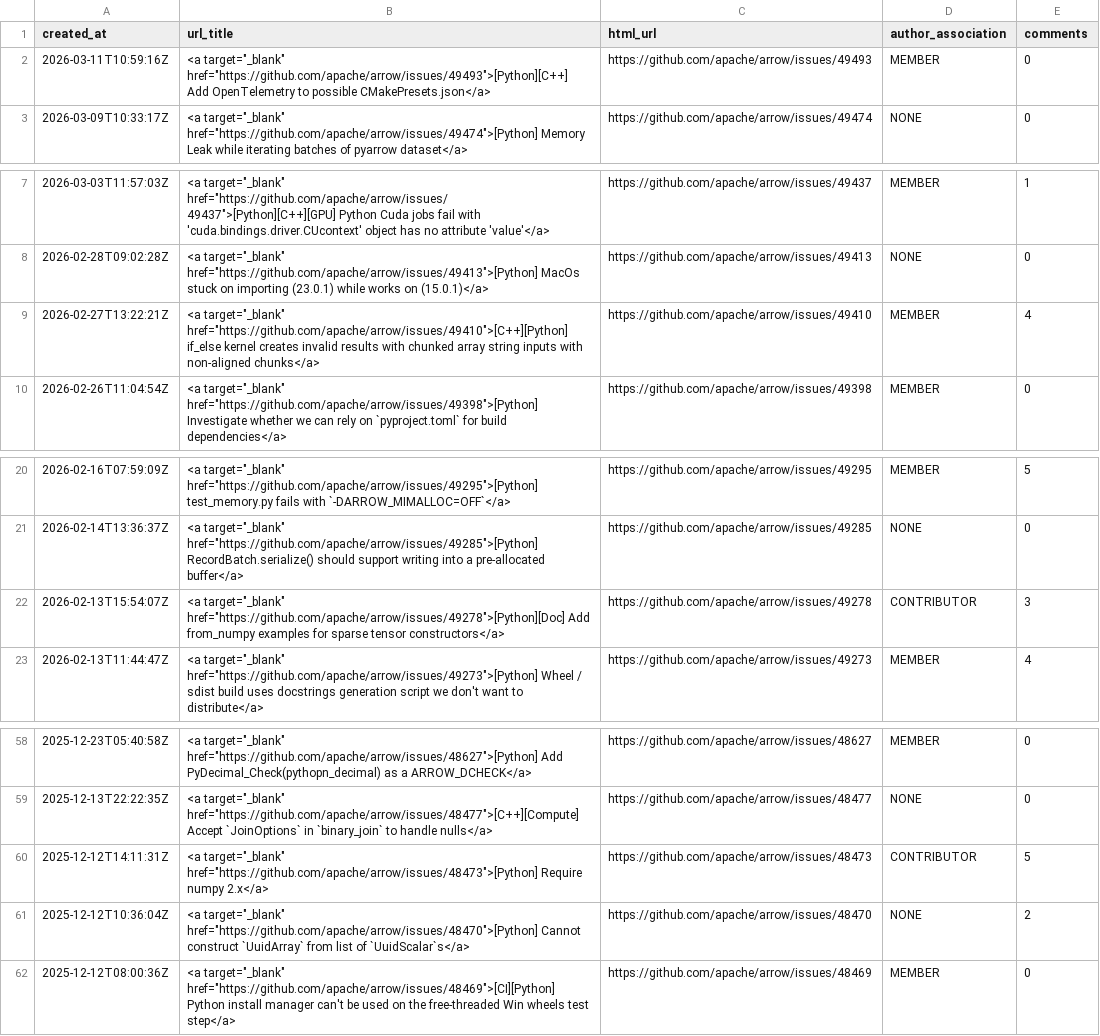
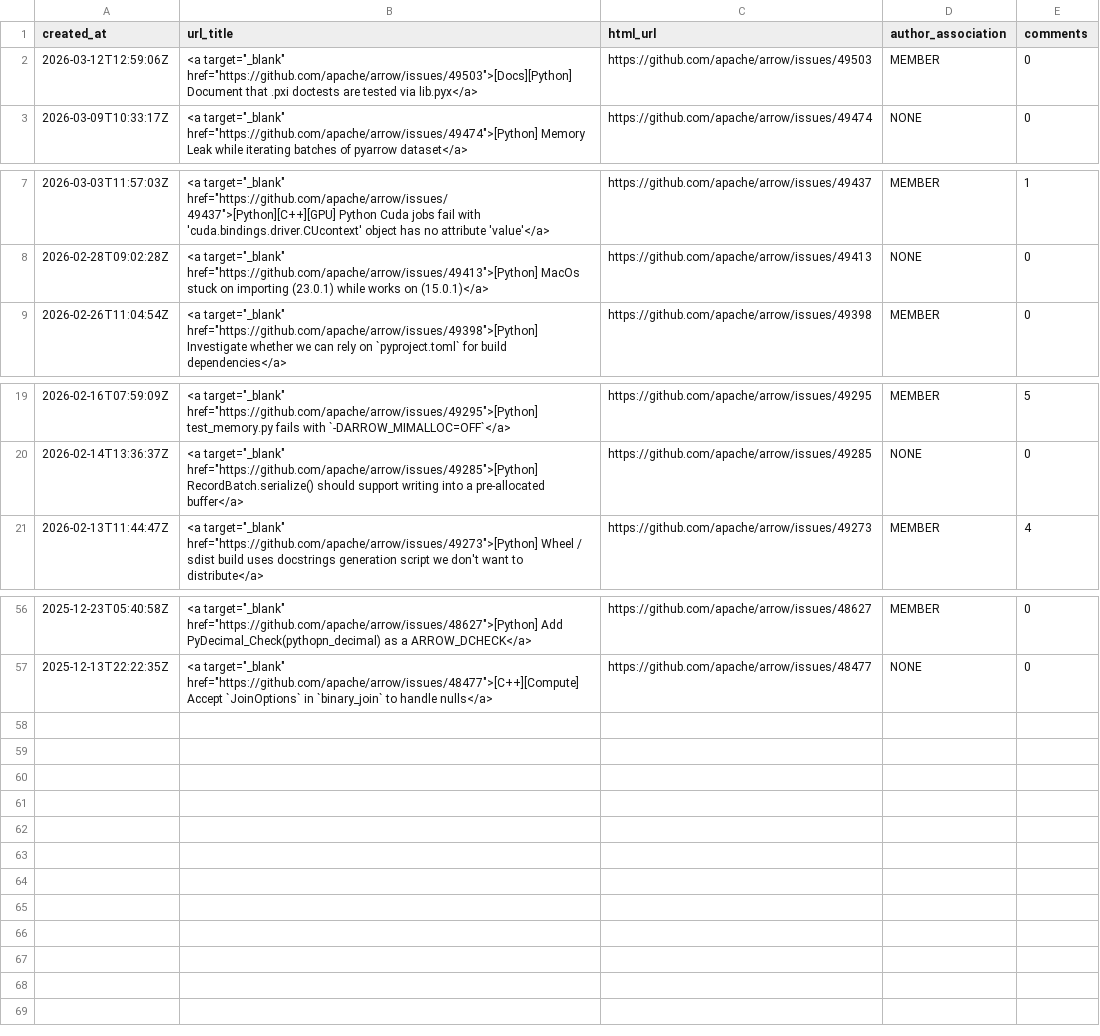
Before and after one commit to arrow-maintenance/arrowdash, a CSV file: data/python_issues_open.csv, drawn as a sheet; only a part is shown, gaps mark what is left out.

```diff
--- a/data/python_issues_open.csv
+++ b/data/python_issues_open.csv
@@ -1,3 +1,3 @@
 created_at,url_title,html_url,author_association,comments
-2026-03-11T10:59:16Z,"<a target=""_blank"" href=""https://github.com/apache/arrow/issues/49493"">[Python][C++] Add OpenTelemetry to possible CMakePresets.json</a>",https://github.com/apache/arrow/issues/49493,MEMBER,0
+2026-03-12T12:59:06Z,"<a target=""_blank"" href=""https://github.com/apache/arrow/issues/49503"">[Docs][Python] Document that .pxi doctests are tested via lib.pyx</a>",https://github.com/apache/arrow/issues/49503,MEMBER,0
 2026-03-09T10:33:17Z,"<a target=""_blank"" href=""https://github.com/apache/arrow/issues/49474"">[Python] Memory Leak while iterating batches of pyarrow dataset</a>",https://github.com/apache/arrow/issues/49474,NONE,0
@@ -8,3 +8,2 @@ created_at,url_title,html_url,author_association,comments
 2026-02-28T09:02:28Z,"<a target=""_blank"" href=""https://github.com/apache/arrow/issues/49413"">[Python] MacOs stuck on importing (23.0.1) while works on (15.0.1)</a>",https://github.com/apache/arrow/issues/49413,NONE,0
-2026-02-27T13:22:21Z,"<a target=""_blank"" href=""https://github.com/apache/arrow/issues/49410"">[C++][Python] if_else kernel creates invalid results with chunked array string inputs with non-aligned chunks</a>",https://github.com/apache/arrow/issues/49410,MEMBER,4
 2026-02-26T11:04:54Z,"<a target=""_blank"" href=""https://github.com/apache/arrow/issues/49398"">[Python] Investigate whether we can rely on `pyproject.toml` for build dependencies</a>",https://github.com/apache/arrow/issues/49398,MEMBER,0
@@ -21,3 +20,2 @@ created_at,url_title,html_url,author_association,comments
 2026-02-14T13:36:37Z,"<a target=""_blank"" href=""https://github.com/apache/arrow/issues/49285"">[Python] RecordBatch.serialize() should support writing into a pre-allocated buffer</a>",https://github.com/apache/arrow/issues/49285,NONE,0
-2026-02-13T15:54:07Z,"<a target=""_blank"" href=""https://github.com/apache/arrow/issues/49278"">[Python][Doc] Add from_numpy examples for sparse tensor constructors</a>",https://github.com/apache/arrow/issues/49278,CONTRIBUTOR,3
 2026-02-13T11:44:47Z,"<a target=""_blank"" href=""https://github.com/apache/arrow/issues/49273"">[Python] Wheel / sdist build uses docstrings generation script we don't want to distribute</a>",https://github.com/apache/arrow/issues/49273,MEMBER,4
@@ -59,4 +57 @@ created_at,url_title,html_url,author_association,comments
 2025-12-13T22:22:35Z,"<a target=""_blank"" href=""https://github.com/apache/arrow/issues/48477"">[C++][Compute] Accept `JoinOptions` in `binary_join` to handle nulls</a>",https://github.com/apache/arrow/issues/48477,NONE,0
-2025-12-12T14:11:31Z,"<a target=""_blank"" href=""https://github.com/apache/arrow/issues/48473"">[Python] Require numpy 2.x</a>",https://github.com/apache/arrow/issues/48473,CONTRIBUTOR,5
-2025-12-12T10:36:04Z,"<a target=""_blank"" href=""https://github.com/apache/arrow/issues/48470"">[Python] Cannot construct `UuidArray` from list of `UuidScalar`s</a>",https://github.com/apache/arrow/issues/48470,NONE,2
-2025-12-12T08:00:36Z,"<a target=""_blank"" href=""https://github.com/apache/arrow/issues/48469"">[CI][Python] Python install manager can't be used on the free-threaded Win wheels test step</a>",https://github.com/apache/arrow/issues/48469,MEMBER,0
```
Also changed, not shown: data/issues_closed_daily.csv, data/issues_opened_daily.csv, 7 other files.
